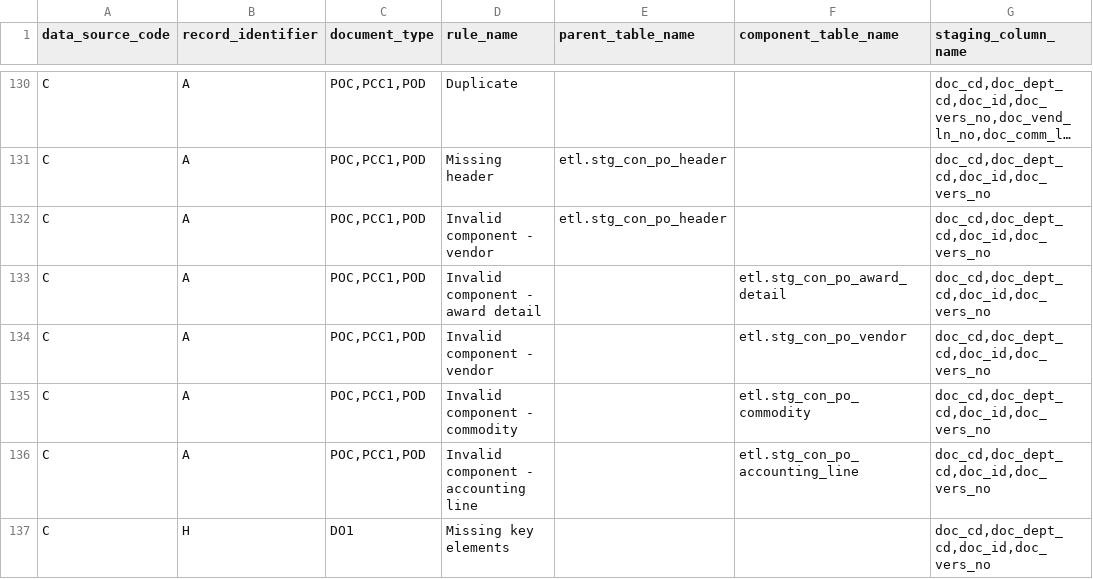
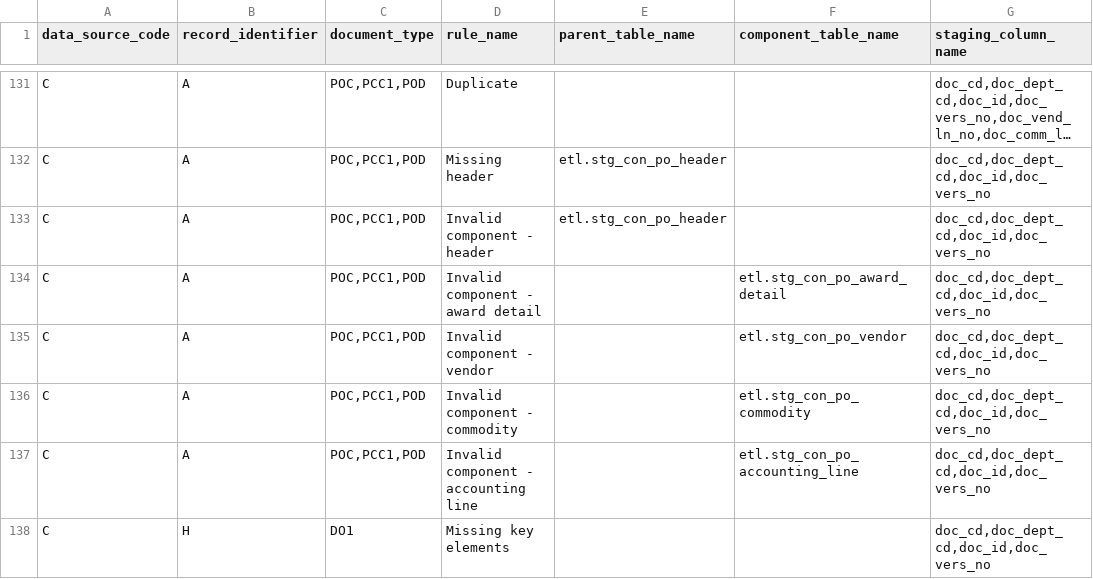
Before and after one commit to vasili4/Checkbook, a CSV file: checkbook/DB scripts/ScriptsForInitialSetUp/ref_validation_rule.csv, drawn as a sheet; only a part is shown, gaps mark what is left out; long unchanged cells end in …; addresses are those after the commit; the diff covers the shown part only; the diff names each change by its address in the sheet, - before the commit and + after, or states it on an @@ line.

```diff
--- a/checkbook/DB scripts/ScriptsForInitialSetUp/ref_validation_rule.csv
+++ b/checkbook/DB scripts/ScriptsForInitialSetUp/ref_validation_rule.csv
-D133 (rule_name): Invalid component - vendor
+D133 (rule_name): Invalid component - header
```
Also changed, not shown: 2 added rows and 4 edited cells elsewhere in this file.
